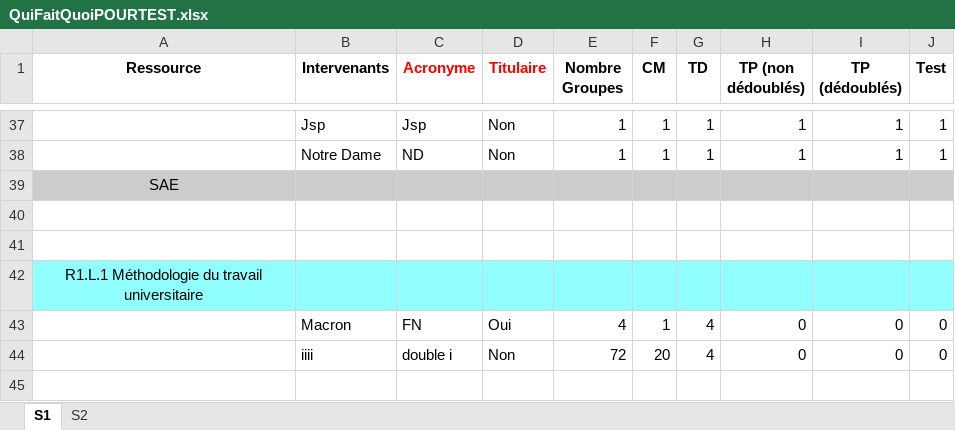
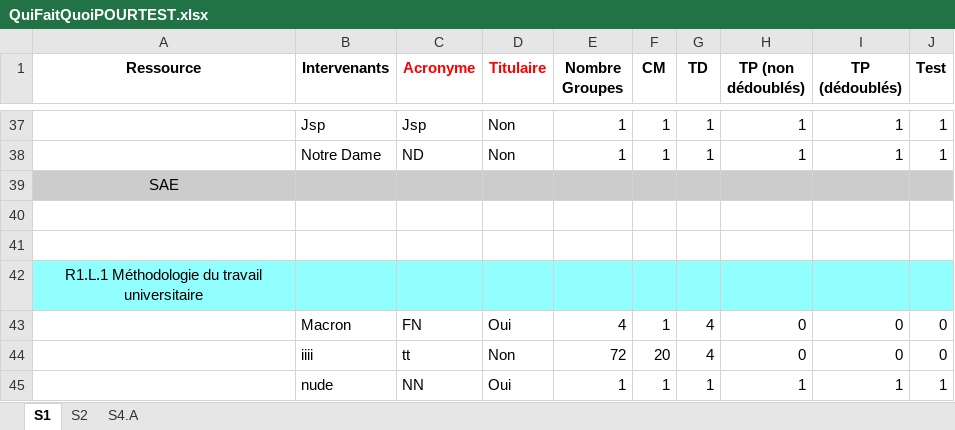
Before and after one commit to DEGANO-Matteo-2225026a/SAE_pycharm, an Excel workbook: Documents/QuiFaitQuoiPOURTEST.xlsx, sheet S1, drawn as a sheet; only a part is shown, gaps mark what is left out; values as stored, in another font and other column widths than the file's, no borders; the diff covers the shown part only; the diff names each change by its address in the sheet, - before the commit and + after, or states it on an @@ line.

```diff
--- a/Documents/QuiFaitQuoiPOURTEST.xlsx (sheet S1)
+++ b/Documents/QuiFaitQuoiPOURTEST.xlsx (sheet S1)
+sheet tab: S4.A
-C44 (Acronyme): double i
+C44 (Acronyme): tt
+row 45:  | nude | NN | Oui | 1 | 1 | 1 | 1 | 1 | 1
```
Also changed, not shown: 142 edited cells elsewhere in this sheet, sheet S2.
